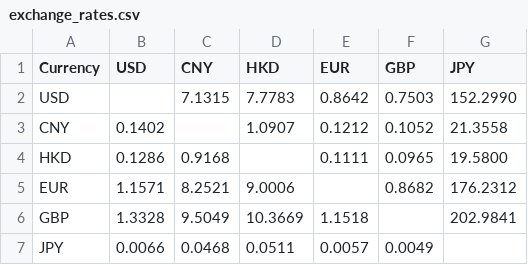
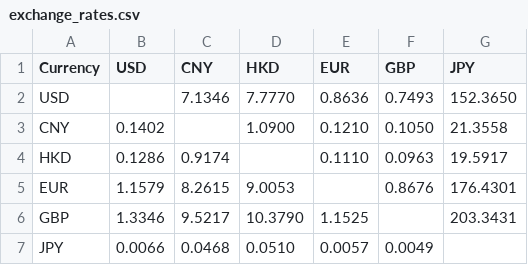
Before and after one commit to granthuang999/exchange-rate-auto, a CSV file: exchange_rates.csv, drawn as a sheet.

```diff
--- a/exchange_rates.csv
+++ b/exchange_rates.csv
@@ -1,7 +1,7 @@
 Currency,USD,CNY,HKD,EUR,GBP,JPY
-USD,,7.1315,7.7783,0.8642,0.7503,152.2990
-CNY,0.1402,,1.0907,0.1212,0.1052,21.3558
-HKD,0.1286,0.9168,,0.1111,0.0965,19.5800
-EUR,1.1571,8.2521,9.0006,,0.8682,176.2312
-GBP,1.3328,9.5049,10.3669,1.1518,,202.9841
-JPY,0.0066,0.0468,0.0511,0.0057,0.0049,
+USD,,7.1346,7.7770,0.8636,0.7493,152.3650
+CNY,0.1402,,1.0900,0.1210,0.1050,21.3558
+HKD,0.1286,0.9174,,0.1110,0.0963,19.5917
+EUR,1.1579,8.2615,9.0053,,0.8676,176.4301
+GBP,1.3346,9.5217,10.3790,1.1525,,203.3431
+JPY,0.0066,0.0468,0.0510,0.0057,0.0049,
```
Also changed, not shown: 2 other files.
